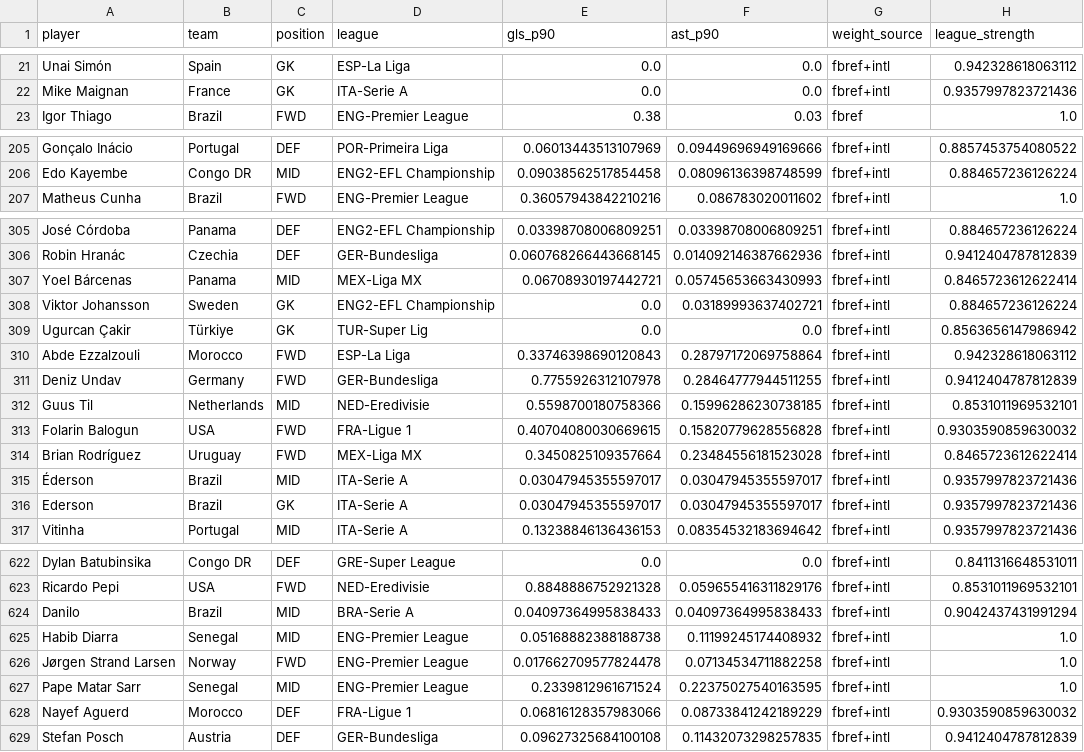
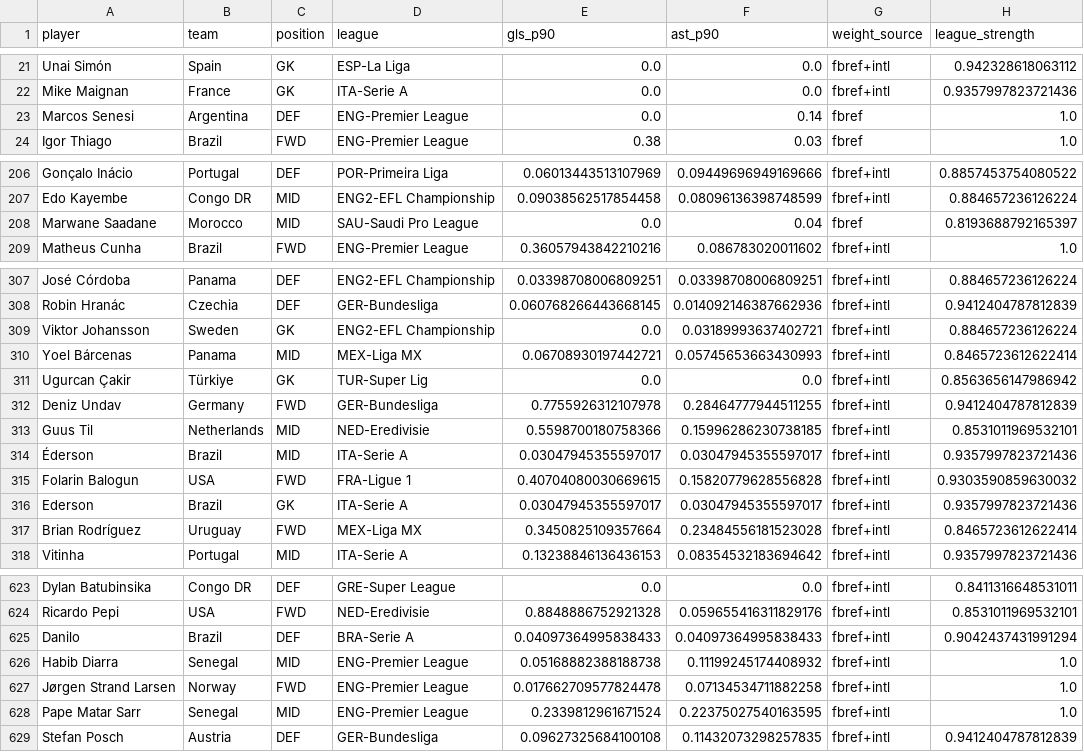
Before and after one commit to skyefung02/world-cup-fantasy-2026, a CSV file: data/weight_table.csv, drawn as a sheet; only a part is shown, gaps mark what is left out; the diff covers the shown part only.

```diff
--- a/data/weight_table.csv
+++ b/data/weight_table.csv
@@ -22,2 +22,3 @@ Unai Simón,Spain,GK,ESP-La Liga,0.0,0.0,fbref+intl,0.942328618063112
 Mike Maignan,France,GK,ITA-Serie A,0.0,0.0,fbref+intl,0.9357997823721436
+Marcos Senesi,Argentina,DEF,ENG-Premier League,0.0,0.14,fbref,1.0
 Igor Thiago,Brazil,FWD,ENG-Premier League,0.38,0.03,fbref,1.0
@@ -206,2 +207,3 @@ Gonçalo Inácio,Portugal,DEF,POR-Primeira Liga,0.06013443513107969,0.0944969694
 Edo Kayembe,Congo DR,MID,ENG2-EFL Championship,0.09038562517854458,0.08096136398748599,fbref+intl,0.884657236126224
+Marwane Saadane,Morocco,MID,SAU-Saudi Pro League,0.0,0.04,fbref,0.8193688792165397
 Matheus Cunha,Brazil,FWD,ENG-Premier League,0.36057943842210216,0.086783020011602,fbref+intl,1.0
@@ -306,12 +308,11 @@ José Córdoba,Panama,DEF,ENG2-EFL Championship,0.03398708006809251,0.0339870800
 Robin Hranác,Czechia,DEF,GER-Bundesliga,0.060768266443668145,0.014092146387662936,fbref+intl,0.9412404787812839
+Viktor Johansson,Sweden,GK,ENG2-EFL Championship,0.0,0.03189993637402721,fbref+intl,0.884657236126224
 Yoel Bárcenas,Panama,MID,MEX-Liga MX,0.06708930197442721,0.05745653663430993,fbref+intl,0.8465723612622414
-Viktor Johansson,Sweden,GK,ENG2-EFL Championship,0.0,0.03189993637402721,fbref+intl,0.884657236126224
 Ugurcan Çakir,Türkiye,GK,TUR-Super Lig,0.0,0.0,fbref+intl,0.8563656147986942
-Abde Ezzalzouli,Morocco,FWD,ESP-La Liga,0.33746398690120843,0.28797172069758864,fbref+intl,0.942328618063112
 Deniz Undav,Germany,FWD,GER-Bundesliga,0.7755926312107978,0.28464777944511255,fbref+intl,0.9412404787812839
 Guus Til,Netherlands,MID,NED-Eredivisie,0.5598700180758366,0.15996286230738185,fbref+intl,0.8531011969532101
+Éderson,Brazil,MID,ITA-Serie A,0.03047945355597017,0.03047945355597017,fbref+intl,0.9357997823721436
 Folarin Balogun,USA,FWD,FRA-Ligue 1,0.40704080030669615,0.15820779628556828,fbref+intl,0.9303590859630032
+Ederson,Brazil,GK,ITA-Serie A,0.03047945355597017,0.03047945355597017,fbref+intl,0.9357997823721436
 Brian Rodríguez,Uruguay,FWD,MEX-Liga MX,0.3450825109357664,0.23484556181523028,fbref+intl,0.8465723612622414
-Éderson,Brazil,MID,ITA-Serie A,0.03047945355597017,0.03047945355597017,fbref+intl,0.9357997823721436
-Ederson,Brazil,GK,ITA-Serie A,0.03047945355597017,0.03047945355597017,fbref+intl,0.9357997823721436
 Vitinha,Portugal,MID,ITA-Serie A,0.13238846136436153,0.08354532183694642,fbref+intl,0.9357997823721436
@@ -623,3 +624,3 @@ Dylan Batubinsika,Congo DR,DEF,GRE-Super League,0.0,0.0,fbref+intl,0.84113166485
 Ricardo Pepi,USA,FWD,NED-Eredivisie,0.8848886752921328,0.059655416311829176,fbref+intl,0.8531011969532101
-Danilo,Brazil,MID,BRA-Serie A,0.04097364995838433,0.04097364995838433,fbref+intl,0.9042437431991294
+Danilo,Brazil,DEF,BRA-Serie A,0.04097364995838433,0.04097364995838433,fbref+intl,0.9042437431991294
 Habib Diarra,Senegal,MID,ENG-Premier League,0.05168882388188738,0.11199245174408932,fbref+intl,1.0
@@ -627,3 +628,2 @@ Jørgen Strand Larsen,Norway,FWD,ENG-Premier League,0.017662709577824478,0.07134
 Pape Matar Sarr,Senegal,MID,ENG-Premier League,0.2339812961671524,0.22375027540163595,fbref+intl,1.0
-Nayef Aguerd,Morocco,DEF,FRA-Ligue 1,0.06816128357983066,0.08733841242189229,fbref+intl,0.9303590859630032
 Stefan Posch,Austria,DEF,GER-Bundesliga,0.09627325684100108,0.11432073298257835,fbref+intl,0.9412404787812839
```
Also changed, not shown: 1 added row and 74 moved rows elsewhere in this file, data/default_xmins.csv, 1 other file.
